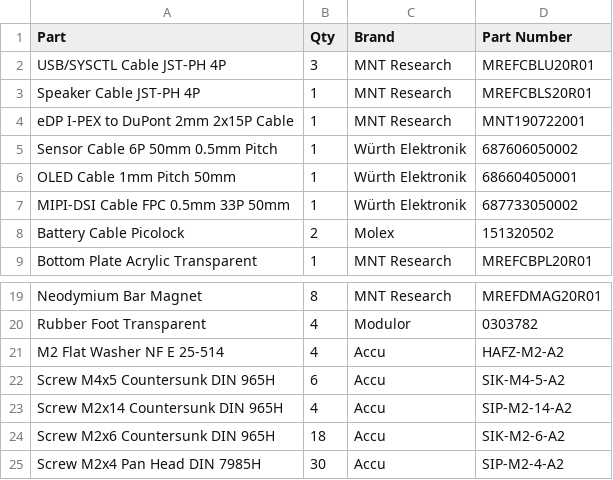
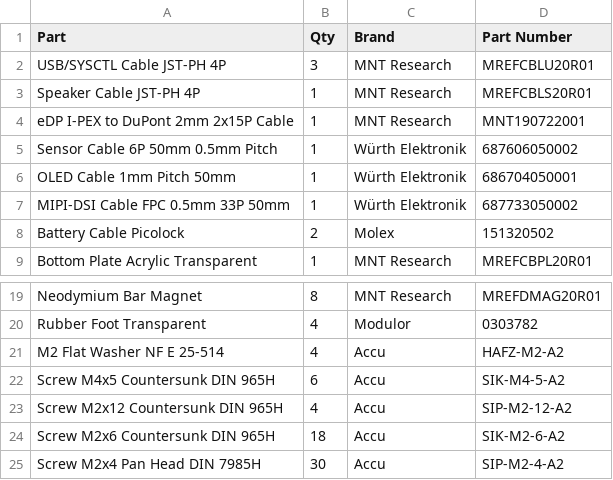
Before and after one commit to neuschaefer/reform-handbook, a CSV file: src/source/_static/bom/reform2-other-parts.csv, drawn as a sheet; only a part is shown, gaps mark what is left out.

Commit message:
errata: two wrong parts (OLED FPC cable, heatsink screws)

```diff
--- a/src/source/_static/bom/reform2-other-parts.csv
+++ b/src/source/_static/bom/reform2-other-parts.csv
@@ -5,3 +5,3 @@ eDP I-PEX to DuPont 2mm 2x15P Cable,1,MNT Research,MNT190722001
 Sensor Cable 6P 50mm 0.5mm Pitch,1,Würth Elektronik,687606050002
-OLED Cable 1mm Pitch 50mm,1,Würth Elektronik,686604050001
+OLED Cable 1mm Pitch 50mm,1,Würth Elektronik,686704050001
 MIPI-DSI Cable FPC 0.5mm 33P 50mm,1,Würth Elektronik,687733050002
@@ -22,3 +22,3 @@ M2 Flat Washer NF E 25-514,4,Accu,HAFZ-M2-A2
 Screw M4x5 Countersunk DIN 965H,6,Accu,SIK-M4-5-A2
-Screw M2x14 Countersunk DIN 965H,4,Accu,SIP-M2-14-A2
+Screw M2x12 Countersunk DIN 965H,4,Accu,SIP-M2-12-A2
 Screw M2x6 Countersunk DIN 965H,18,Accu,SIK-M2-6-A2
```
